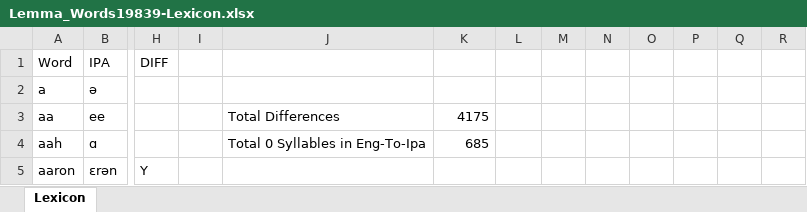
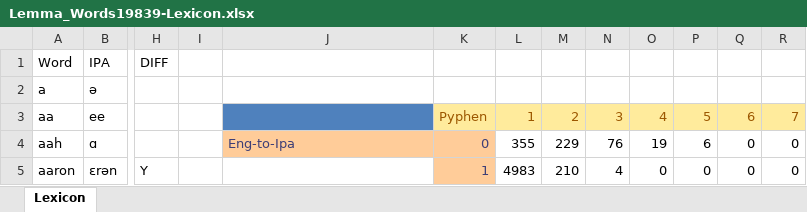
Before and after one commit to aldo-git-bit/phonological-similarity-networks-SUBTLEX, an Excel workbook: Lemma_Words19839-Lexicon.xlsx, sheet Lexicon, drawn as a sheet; only a part is shown, gaps mark what is left out; values as stored, in another font and other column widths than the file's, no borders; conditional formats not drawn; the diff covers the shown part only; the diff names each change by its address in the sheet, - before the commit and + after, or states it on an @@ line.

Commit message:
added adjancey matrix to compare all possible scearnios for syllable count

```diff
--- a/Lemma_Words19839-Lexicon.xlsx (sheet Lexicon)
+++ b/Lemma_Words19839-Lexicon.xlsx (sheet Lexicon)
-J3: Total Differences
+J3: (empty)
-J3 fill: none
+J3 fill: #4F81BD
-K3: 4175
+K3: Pyphen
-K3:R3 fill: none
+K3:R3 fill: #FFEB9C
-K3 text colour: black
+K3 text colour: #9C5700
-L3: (empty)
+L3: 1
-M3: (empty)
+M3: 2
-N3: (empty)
+N3: 3
-O3: (empty)
+O3: 4
-P3: (empty)
+P3: 5
-Q3: (empty)
+Q3: 6
-R3: (empty)
+R3: 7
-J4: Total 0 Syllables in Eng-To-Ipa
+J4: Eng-to-Ipa
@@ J4:K4 fill: none → #FFCC99, text colour: black → #3F3F76 @@
-K4: 685
+K4: 0
-L4: (empty)
+L4: 355
-M4: (empty)
+M4: 229
-N4: (empty)
+N4: 76
-O4: (empty)
+O4: 19
-P4: (empty)
+P4: 6
-Q4:Q5: (empty)
+Q4:Q5: 0
-R4:R5: (empty)
+R4:R5: 0
-K5: (empty)
+K5: 1
-K5 fill: none
+K5 fill: #FFCC99
-L5: (empty)
+L5: 4983
-M5: (empty)
+M5: 210
-N5: (empty)
+N5: 4
-O5: (empty)
+O5: 0
-P5: (empty)
+P5: 0
```
Also changed, not shown: 59 edited cells and cell formats elsewhere in this sheet.
